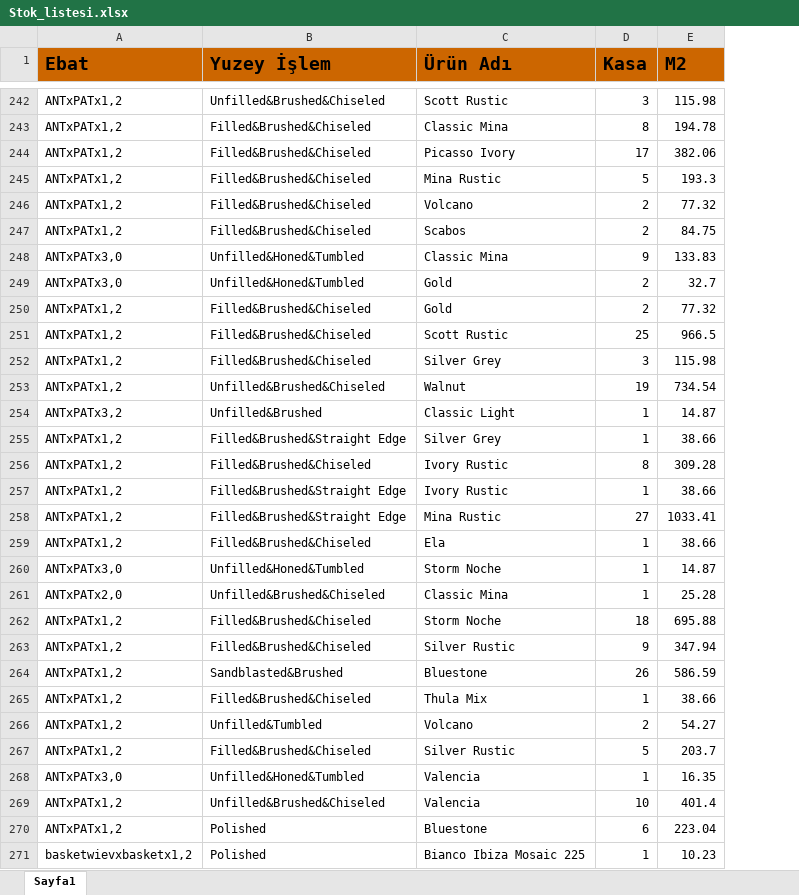
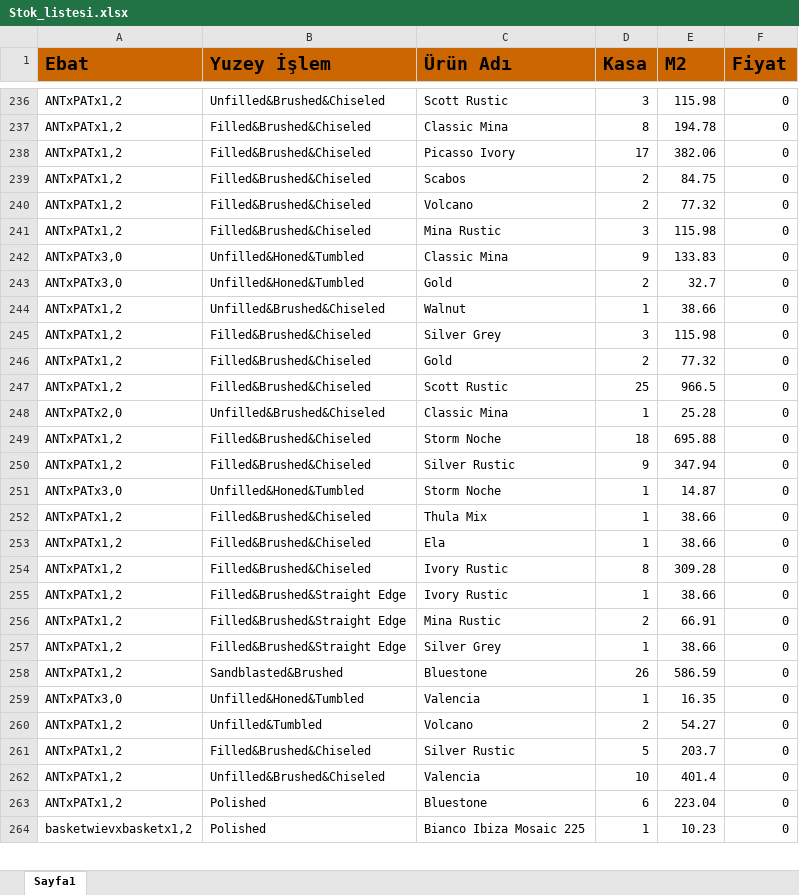
Before and after one commit to Thusuaso/newprojectservis, an Excel workbook: resource_api/raporlar/dosyalar/Stok_listesi.xlsx, sheet Sayfa1, drawn as a sheet; only a part is shown, gaps mark what is left out; values as stored, in another font and other column widths than the file's, no borders; removed rows and columns are numbered as before the commit, all else as after; the diff covers the shown part only; the diff names each change by its address in the sheet, - before the commit and + after, or states it on an @@ line.

```diff
--- a/resource_api/raporlar/dosyalar/Stok_listesi.xlsx (sheet Sayfa1)
+++ b/resource_api/raporlar/dosyalar/Stok_listesi.xlsx (sheet Sayfa1)
+column F (Fiyat), rows 236-243: all 0; rows 246-250: all 0; row 258: 0; rows 260-264: all 0
-C239 (Ürün Adı): Mina Rustic
+C239 (Ürün Adı): Scabos
-D239 (Kasa): 5
+D239 (Kasa): 2
-E239 (M2): 193.3
+E239 (M2): 84.75
-C241 (Ürün Adı): Scabos
+C241 (Ürün Adı): Mina Rustic
-D241 (Kasa): 2
+D241 (Kasa): 3
-E241 (M2): 84.75
+E241 (M2): 115.98
+row 244: ANTxPATx1,2 | Unfilled&Brushed&Chiseled | Walnut | 1 | 38.66 | 0
@@ row 252 moved to row 245: ANTxPATx1,2 @@
-row 253: ANTxPATx1,2 | Unfilled&Brushed&Chiseled | Walnut | 19 | 734.54
@@ row 254 moved to row 235: ANTxPATx3,2 @@
-row 258: ANTxPATx1,2 | Filled&Brushed&Straight Edge | Mina Rustic | 27 | 1033.41
@@ row 260 moved to row 251: ANTxPATx3,0 @@
@@ row 265 moved to row 252: ANTxPATx1,2 @@
@@ row 259 moved to row 253: ANTxPATx1,2 @@
@@ row 256 moved to row 254: ANTxPATx1,2 @@
@@ row 257 moved to row 255: ANTxPATx1,2 @@
+row 256: ANTxPATx1,2 | Filled&Brushed&Straight Edge | Mina Rustic | 2 | 66.91 | 0
@@ row 255 moved to row 257: ANTxPATx1,2 @@
@@ row 268 moved to row 259: ANTxPATx3,0 @@
```
Also changed, not shown: 10 added rows, 24 removed rows, 118 moved rows and 16 edited cells elsewhere in this sheet, 1 other file.
